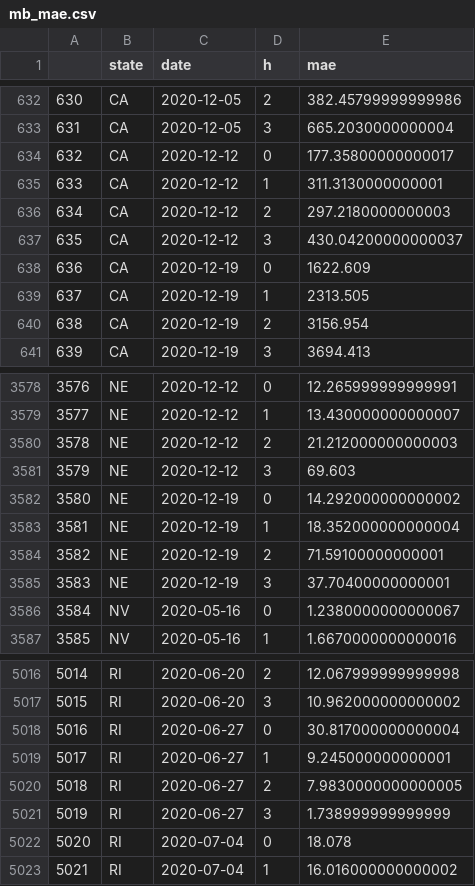
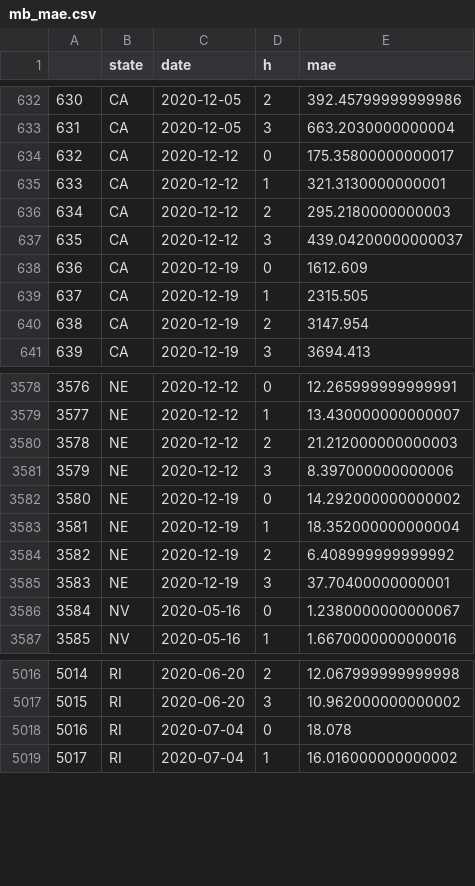
Before and after one commit to gcgibson/cfr_numpyro, a CSV file: mae/mb_mae.csv, drawn as a sheet; only a part is shown, gaps mark what is left out; removed rows and columns are numbered as before the commit, all else as after; the diff covers the shown part only; the diff names each change by its address in the sheet, - before the commit and + after, or states it on an @@ line.

```diff
--- a/mae/mb_mae.csv
+++ b/mae/mb_mae.csv
-E632 (mae): 382.45799999999986
+E632 (mae): 392.45799999999986
-E633 (mae): 665.2030000000004
+E633 (mae): 663.2030000000004
-E634 (mae): 177.35800000000017
+E634 (mae): 175.35800000000017
-E635 (mae): 311.3130000000001
+E635 (mae): 321.3130000000001
-E636 (mae): 297.2180000000003
+E636 (mae): 295.2180000000003
-E637 (mae): 430.04200000000037
+E637 (mae): 439.04200000000037
-E638 (mae): 1622.609
+E638 (mae): 1612.609
-E639 (mae): 2313.505
+E639 (mae): 2315.505
-E640 (mae): 3156.954
+E640 (mae): 3147.954
-E3581 (mae): 69.603
+E3581 (mae): 8.397000000000006
-E3584 (mae): 71.59100000000001
+E3584 (mae): 6.408999999999992
-row 5018: 5016 | RI | 2020-06-27 | 0 | 30.817000000000004
-row 5019: 5017 | RI | 2020-06-27 | 1 | 9.245000000000001
-row 5020: 5018 | RI | 2020-06-27 | 2 | 7.9830000000000005
-row 5021: 5019 | RI | 2020-06-27 | 3 | 1.738999999999999
@@ column A renumbered from row 5018 down @@
```
Also changed, not shown: 24 edited cells elsewhere in this file, mae/cfr_mae.csv, mae/cfr_mae_cases.csv, 6 other files.
